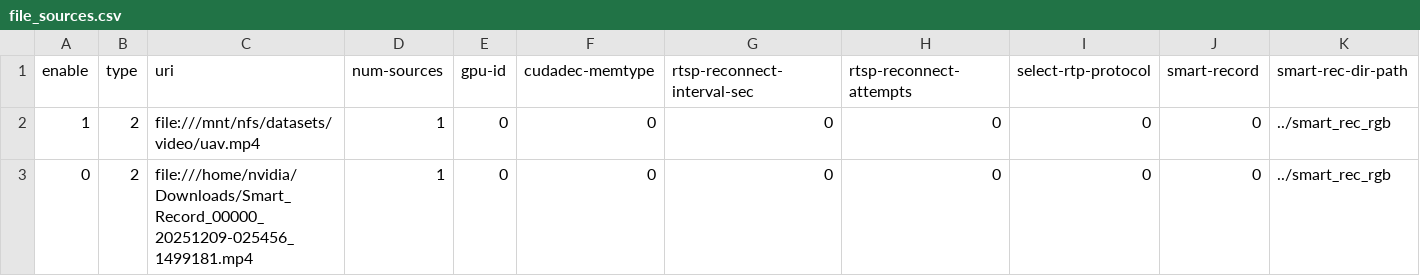
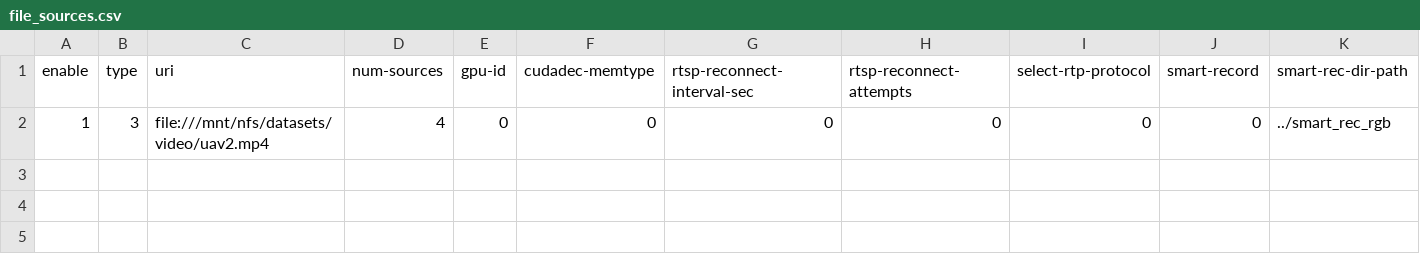
Before and after one commit to karmueo/deepstream-app-custom, a CSV file: src/deepstream-app/configs/yml/file_sources.csv, drawn as a sheet; only a part is shown; rows hold the shown columns only; the diff names each change by its address in the sheet, - before the commit and + after, or states it on an @@ line.

```diff
--- a/src/deepstream-app/configs/yml/file_sources.csv
+++ b/src/deepstream-app/configs/yml/file_sources.csv
-B2 (type): 2
+B2 (type): 3
-C2 (uri): file:///mnt/nfs/datasets/video/uav.mp4
+C2 (uri): file:///mnt/nfs/datasets/video/uav2.mp4
-D2 (num-sources): 1
+D2 (num-sources): 4
-row 3: 0 | 2 | file:///home/nvidia/Downloads/Smart_Record_00000_20251209-025456_1499181.mp4 | 1 | 0 | 0 | 0 | 0 | 0 | 0 | ../smart_rec_rgb
```
Also changed, not shown: src/deepstream-app/configs/yml/sources.csv, 6 other files.
